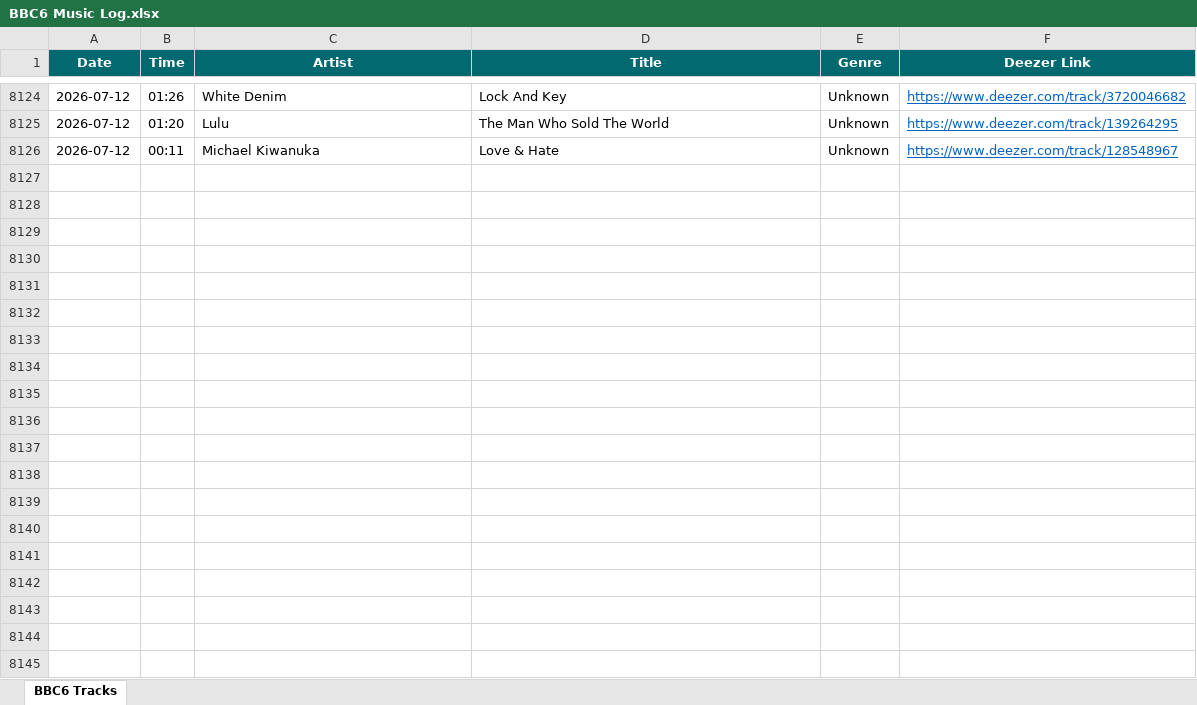
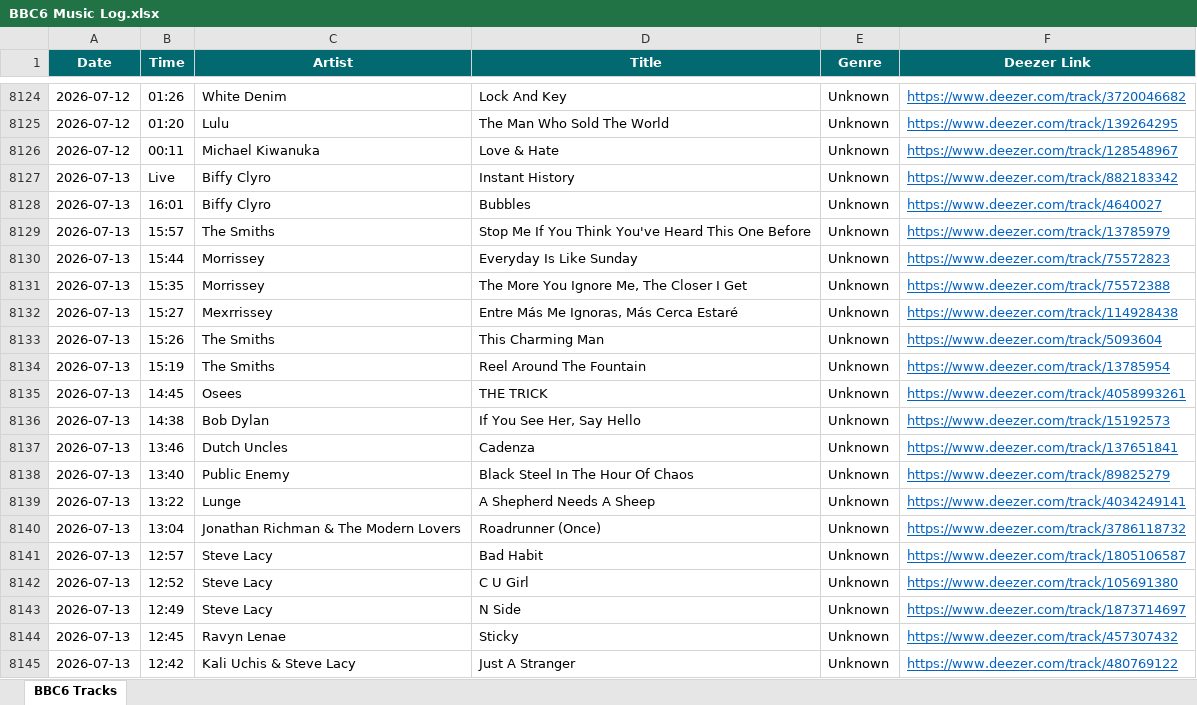
Before and after one commit to loliberri/BBC_Radio_Playlist_Generator, an Excel workbook: output/BBC6 Music Log.xlsx, sheet BBC6 Tracks, drawn as a sheet; only a part is shown, gaps mark what is left out; values as stored, in another font and other column widths than the file's, no borders; the diff covers the shown part only; the diff names each change by its address in the sheet, - before the commit and + after, or states it on an @@ line.

```diff
--- a/output/BBC6 Music Log.xlsx (sheet BBC6 Tracks)
+++ b/output/BBC6 Music Log.xlsx (sheet BBC6 Tracks)
+row 8127: 2026-07-13 | Live | Biffy Clyro | Instant History | Unknown | https://www.deezer.com/track/882183342
+row 8128: 2026-07-13 | 16:01 | Biffy Clyro | Bubbles | Unknown | https://www.deezer.com/track/4640027
+row 8129: 2026-07-13 | 15:57 | The Smiths | Stop Me If You Think You've Heard This One Before | Unknown | https://www.deezer.com/track/13785979
+row 8130: 2026-07-13 | 15:44 | Morrissey | Everyday Is Like Sunday | Unknown | https://www.deezer.com/track/75572823
+row 8131: 2026-07-13 | 15:35 | Morrissey | The More You Ignore Me, The Closer I Get | Unknown | https://www.deezer.com/track/75572388
+row 8132: 2026-07-13 | 15:27 | Mexrrissey | Entre Más Me Ignoras, Más Cerca Estaré | Unknown | https://www.deezer.com/track/114928438
+row 8133: 2026-07-13 | 15:26 | The Smiths | This Charming Man | Unknown | https://www.deezer.com/track/5093604
+row 8134: 2026-07-13 | 15:19 | The Smiths | Reel Around The Fountain | Unknown | https://www.deezer.com/track/13785954
+row 8135: 2026-07-13 | 14:45 | Osees | THE TRICK | Unknown | https://www.deezer.com/track/4058993261
+row 8136: 2026-07-13 | 14:38 | Bob Dylan | If You See Her, Say Hello | Unknown | https://www.deezer.com/track/15192573
+row 8137: 2026-07-13 | 13:46 | Dutch Uncles | Cadenza | Unknown | https://www.deezer.com/track/137651841
+row 8138: 2026-07-13 | 13:40 | Public Enemy | Black Steel In The Hour Of Chaos | Unknown | https://www.deezer.com/track/89825279
+row 8139: 2026-07-13 | 13:22 | Lunge | A Shepherd Needs A Sheep | Unknown | https://www.deezer.com/track/4034249141
+row 8140: 2026-07-13 | 13:04 | Jonathan Richman & The Modern Lovers | Roadrunner (Once) | Unknown | https://www.deezer.com/track/3786118732
+row 8141: 2026-07-13 | 12:57 | Steve Lacy | Bad Habit | Unknown | https://www.deezer.com/track/1805106587
+row 8142: 2026-07-13 | 12:52 | Steve Lacy | C U Girl | Unknown | https://www.deezer.com/track/105691380
+row 8143: 2026-07-13 | 12:49 | Steve Lacy | N Side | Unknown | https://www.deezer.com/track/1873714697
+row 8144: 2026-07-13 | 12:45 | Ravyn Lenae | Sticky | Unknown | https://www.deezer.com/track/457307432
+row 8145: 2026-07-13 | 12:42 | Kali Uchis & Steve Lacy | Just A Stranger | Unknown | https://www.deezer.com/track/480769122
```
Also changed, not shown: 40 added rows elsewhere in this sheet, 2 other files.
